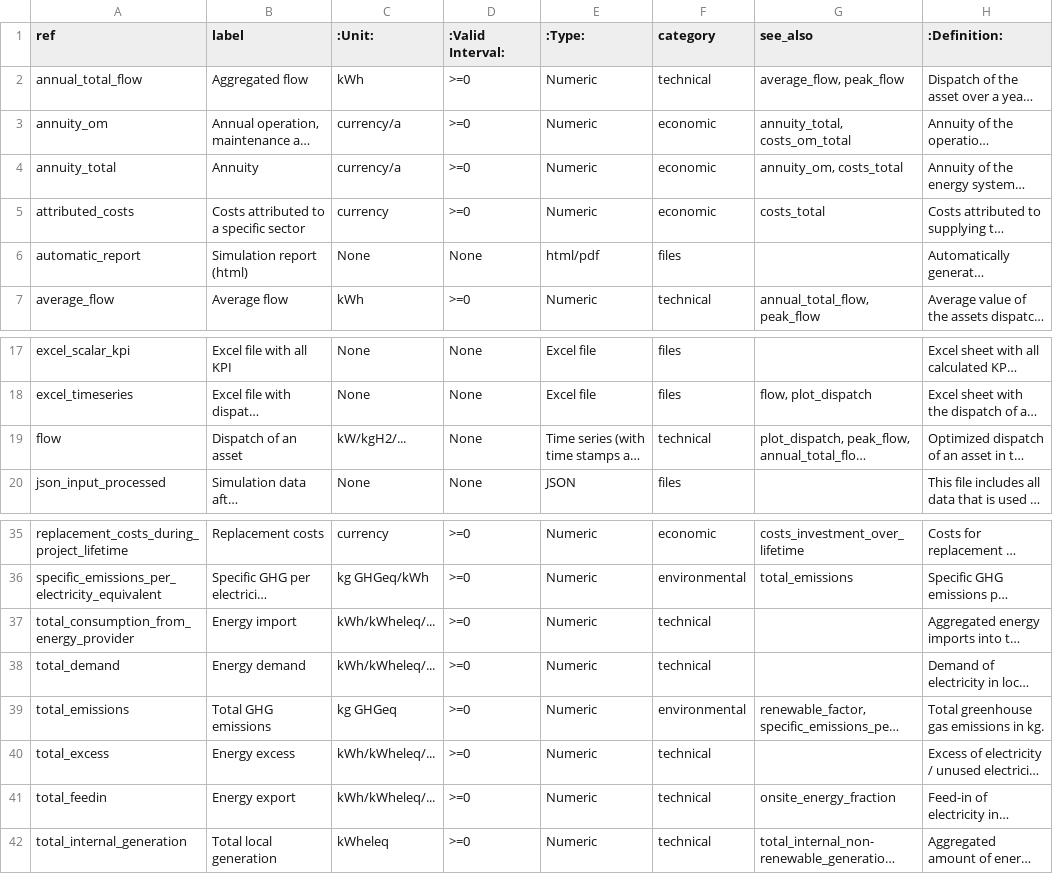
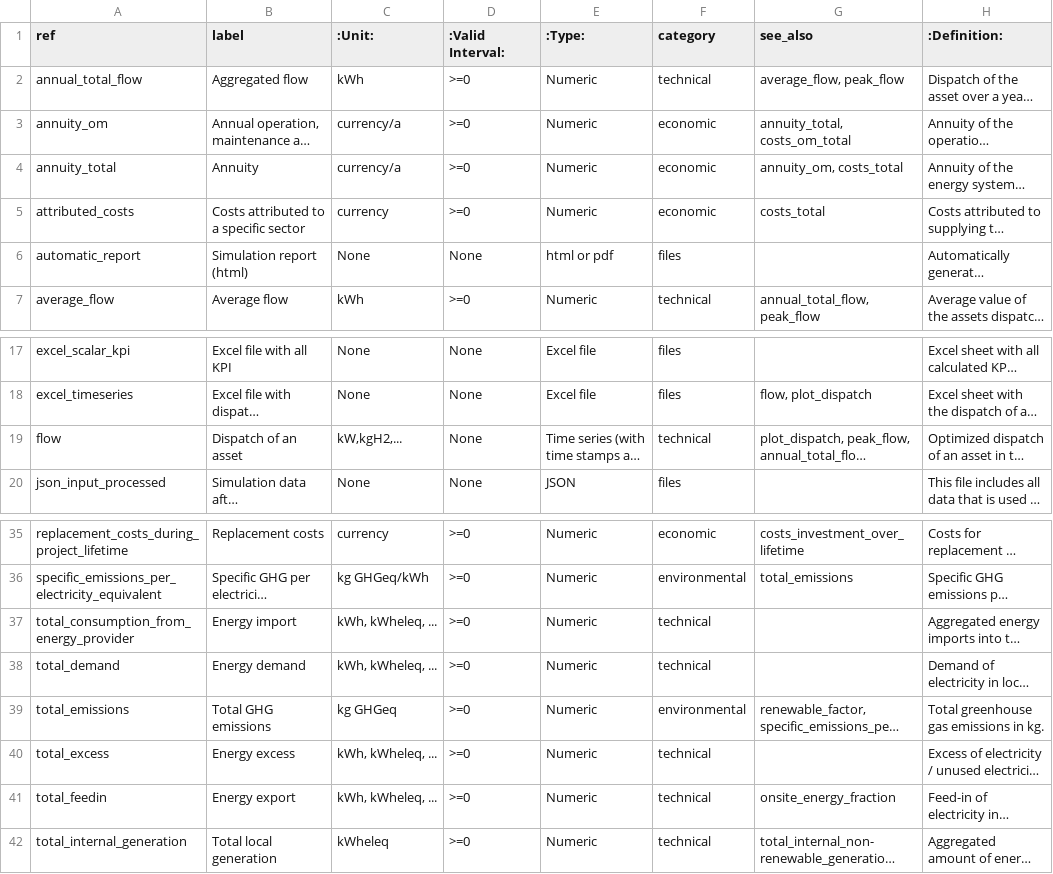
Before and after one commit to rl-institut/multi-vector-simulator, a CSV file: docs/MVS_kpis_list.csv, drawn as a sheet; only a part is shown, gaps mark what is left out; long unchanged cells end in …; the diff names each change by its address in the sheet, - before the commit and + after, or states it on an @@ line.

Commit message:
Replace misleading unit/unit into "unit, unit"

```diff
--- a/docs/MVS_kpis_list.csv
+++ b/docs/MVS_kpis_list.csv
-E6 (:Type:): html/pdf
+E6 (:Type:): html or pdf
-C19 (:Unit:): kW/kgH2/...
+C19 (:Unit:): kW,kgH2,...
-C37:C38 (:Unit:): kWh/kWheleq/...
+C37:C38 (:Unit:): kWh, kWheleq, ...
-C40:C41 (:Unit:): kWh/kWheleq/...
+C40:C41 (:Unit:): kWh, kWheleq, ...
```
